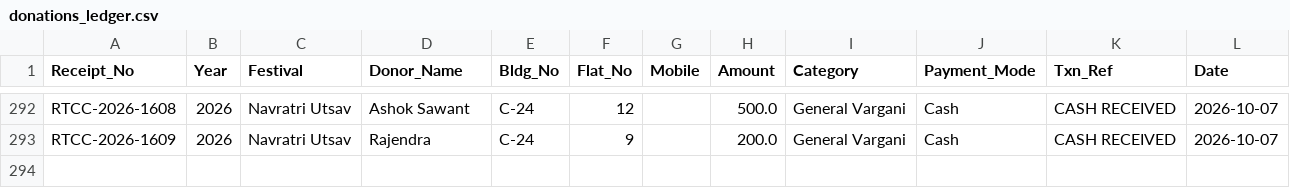
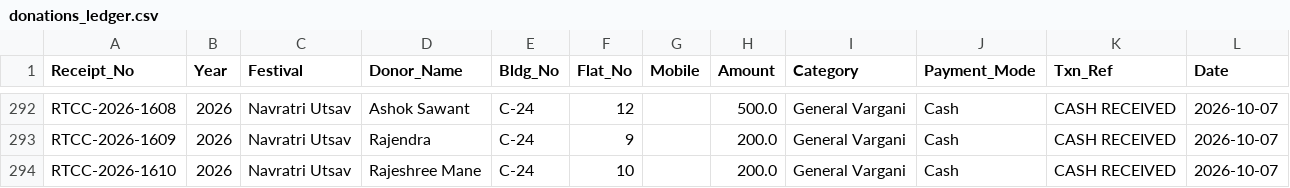
Before and after one commit to surendalvi/rtcc-festival-app, a CSV file: donations_ledger.csv, drawn as a sheet; only a part is shown, gaps mark what is left out; the diff names each change by its address in the sheet, - before the commit and + after, or states it on an @@ line.

Commit message:
Auto-backup donations_ledger.csv

```diff
--- a/donations_ledger.csv
+++ b/donations_ledger.csv
+row 294: RTCC-2026-1610 | 2026 | Navratri Utsav | Rajeshree Mane | C-24 | 10 |  | 200.0 | General Vargani | Cash | CASH RECEIVED | 2026-10-07
```
